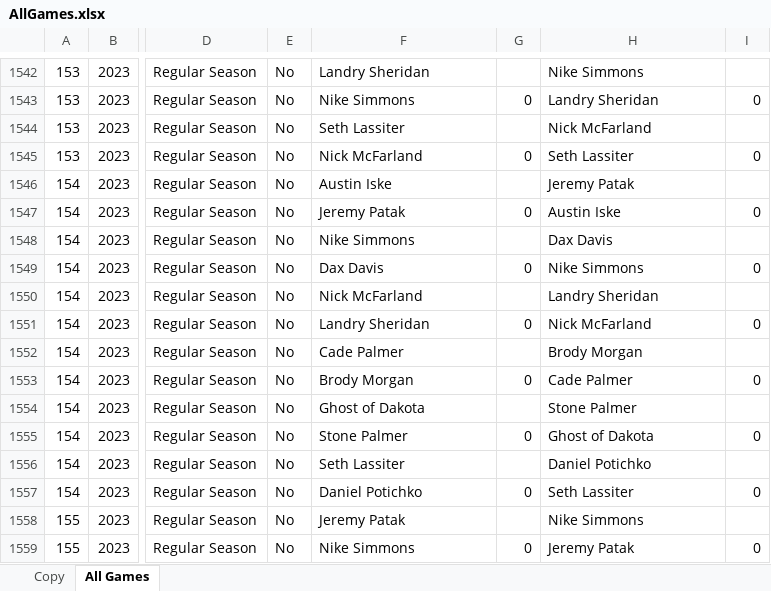
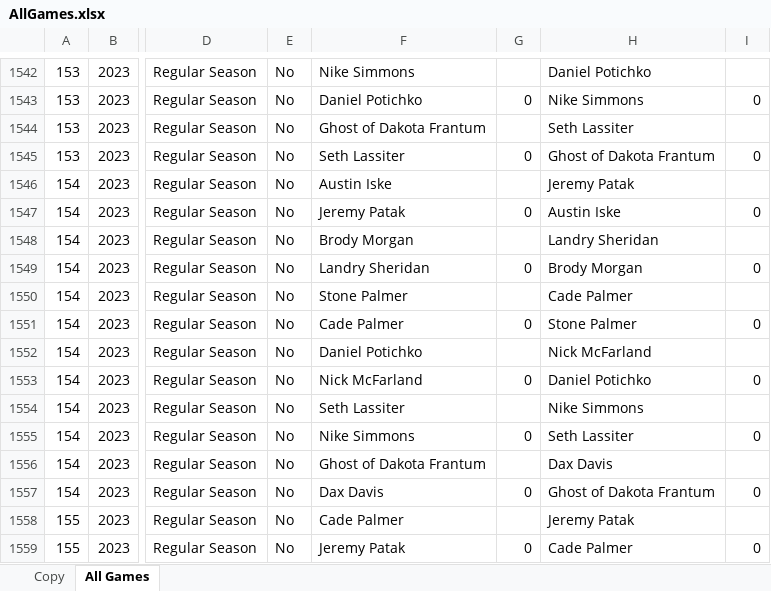
Before and after one commit to jpatak16/WOFFL, an Excel workbook: WOFFL_stats_portal/AllGames.xlsx, sheet All Games, drawn as a sheet; only a part is shown, gaps mark what is left out; values as stored, in another font and other column widths than the file's, no borders; the diff covers the shown part only; the diff names each change by its address in the sheet, - before the commit and + after, or states it on an @@ line.

```diff
--- a/WOFFL_stats_portal/AllGames.xlsx (sheet All Games)
+++ b/WOFFL_stats_portal/AllGames.xlsx (sheet All Games)
-F1542: Landry Sheridan
+F1542: Nike Simmons
-H1542: Nike Simmons
+H1542: Daniel Potichko
-F1543: Nike Simmons
+F1543: Daniel Potichko
-H1543: Landry Sheridan
+H1543: Nike Simmons
-F1544: Seth Lassiter
+F1544: Ghost of Dakota Frantum
-H1544: Nick McFarland
+H1544: Seth Lassiter
-F1545: Nick McFarland
+F1545: Seth Lassiter
-H1545: Seth Lassiter
+H1545: Ghost of Dakota Frantum
-F1548: Nike Simmons
+F1548: Brody Morgan
-H1548: Dax Davis
+H1548: Landry Sheridan
-F1549: Dax Davis
+F1549: Landry Sheridan
-H1549: Nike Simmons
+H1549: Brody Morgan
-F1550: Nick McFarland
+F1550: Stone Palmer
-H1550: Landry Sheridan
+H1550: Cade Palmer
-F1551: Landry Sheridan
+F1551: Cade Palmer
-H1551: Nick McFarland
+H1551: Stone Palmer
-F1552: Cade Palmer
+F1552: Daniel Potichko
-H1552: Brody Morgan
+H1552: Nick McFarland
-F1553: Brody Morgan
+F1553: Nick McFarland
-H1553: Cade Palmer
+H1553: Daniel Potichko
-F1554: Ghost of Dakota
+F1554: Seth Lassiter
-H1554: Stone Palmer
+H1554: Nike Simmons
-F1555: Stone Palmer
+F1555: Nike Simmons
-H1555: Ghost of Dakota
+H1555: Seth Lassiter
-F1556: Seth Lassiter
+F1556: Ghost of Dakota Frantum
-H1556: Daniel Potichko
+H1556: Dax Davis
-F1557: Daniel Potichko
+F1557: Dax Davis
-H1557: Seth Lassiter
+H1557: Ghost of Dakota Frantum
-F1558: Jeremy Patak
+F1558: Cade Palmer
-H1558: Nike Simmons
+H1558: Jeremy Patak
-F1559: Nike Simmons
+F1559: Jeremy Patak
-H1559: Jeremy Patak
+H1559: Cade Palmer
```
Also changed, not shown: other rows of this sheet, formulas that keep their value.
